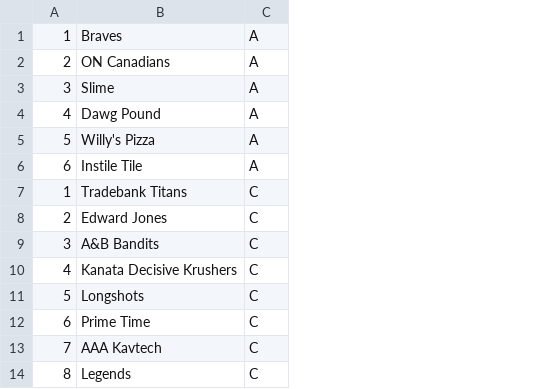
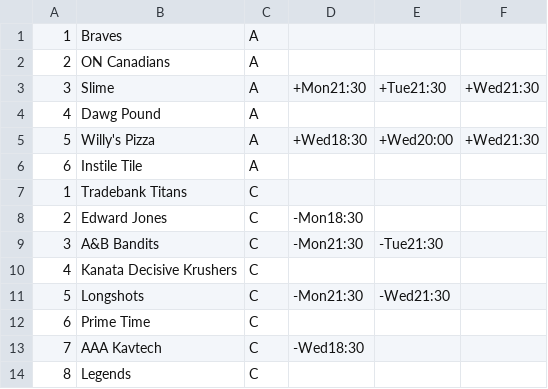
Before and after one commit to holdeni/SportsScheduler, a CSV file: src/Resource/team_information.csv, drawn as a sheet; only a part is shown; the diff names each change by its address in the sheet, - before the commit and + after, or states it on an @@ line.

Commit message:
Added team preferences as optional information in CSV file
- format of a preference is '[+|-]{dow_short}{24h_time}'

examples:
    +Mon18:30
    -Tue:20:00

- no limit to number of preferences
- preferences stored as JSON in database

```diff
--- a/src/Resource/team_information.csv
+++ b/src/Resource/team_information.csv
+column D, rows 3-13: +Mon21:30 |  | +Wed18:30 |  |  | -Mon18:30 | -Mon21:30 |  | -Mon21:30 |  | -Wed18:30
+column E, rows 3-11: +Tue21:30 |  | +Wed20:00 |  |  |  | -Tue21:30 |  | -Wed21:30
+column F, rows 3-5: +Wed21:30 |  | +Wed21:30
```
Also changed, not shown: 3 other files.
